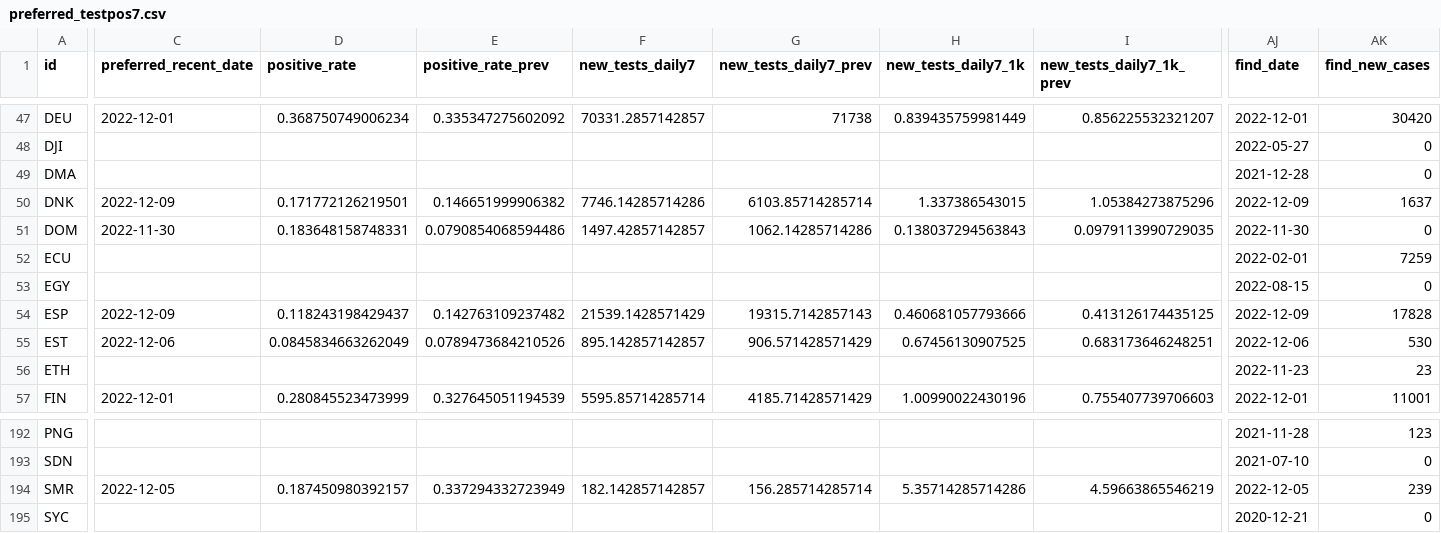
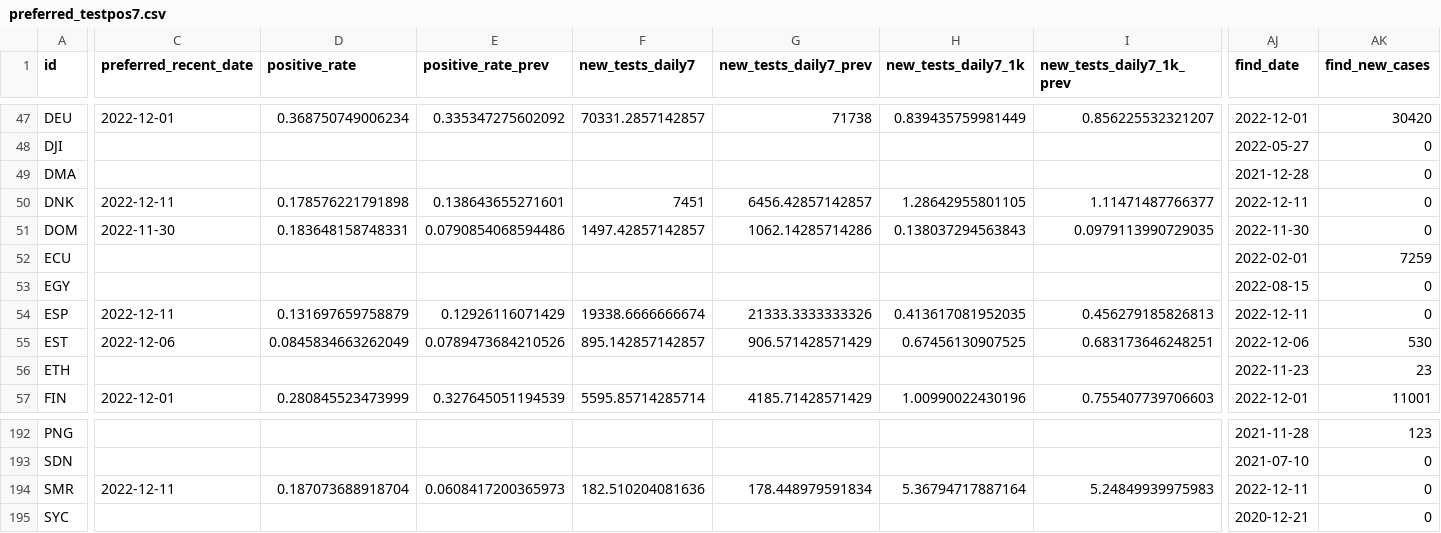
Before and after one commit to CDCgov/ITF_Power_BI, a CSV file: itf_dashboard/output/preferred_testpos7.csv, drawn as a sheet; only a part is shown, gaps mark what is left out; the diff covers the shown part only; the diff names each change by its address in the sheet, - before the commit and + after, or states it on an @@ line.

```diff
--- a/itf_dashboard/output/preferred_testpos7.csv
+++ b/itf_dashboard/output/preferred_testpos7.csv
-C50 (preferred_recent_date): 2022-12-09
+C50 (preferred_recent_date): 2022-12-11
-D50 (positive_rate): 0.171772126219501
+D50 (positive_rate): 0.178576221791898
-E50 (positive_rate_prev): 0.146651999906382
+E50 (positive_rate_prev): 0.138643655271601
-F50 (new_tests_daily7): 7746.14285714286
+F50 (new_tests_daily7): 7451
-G50 (new_tests_daily7_prev): 6103.85714285714
+G50 (new_tests_daily7_prev): 6456.42857142857
-H50 (new_tests_daily7_1k): 1.337386543015
+H50 (new_tests_daily7_1k): 1.28642955801105
-I50 (new_tests_daily7_1k_prev): 1.05384273875296
+I50 (new_tests_daily7_1k_prev): 1.11471487766377
-AJ50 (find_date): 2022-12-09
+AJ50 (find_date): 2022-12-11
-AK50 (find_new_cases): 1637
+AK50 (find_new_cases): 0
-C54 (preferred_recent_date): 2022-12-09
+C54 (preferred_recent_date): 2022-12-11
-D54 (positive_rate): 0.118243198429437
+D54 (positive_rate): 0.131697659758879
-E54 (positive_rate_prev): 0.142763109237482
+E54 (positive_rate_prev): 0.12926116071429
-F54 (new_tests_daily7): 21539.1428571429
+F54 (new_tests_daily7): 19338.6666666674
-G54 (new_tests_daily7_prev): 19315.7142857143
+G54 (new_tests_daily7_prev): 21333.3333333326
-H54 (new_tests_daily7_1k): 0.460681057793666
+H54 (new_tests_daily7_1k): 0.413617081952035
-I54 (new_tests_daily7_1k_prev): 0.413126174435125
+I54 (new_tests_daily7_1k_prev): 0.456279185826813
-AJ54 (find_date): 2022-12-09
+AJ54 (find_date): 2022-12-11
-AK54 (find_new_cases): 17828
+AK54 (find_new_cases): 0
-C194 (preferred_recent_date): 2022-12-05
+C194 (preferred_recent_date): 2022-12-11
-D194 (positive_rate): 0.187450980392157
+D194 (positive_rate): 0.187073688918704
-E194 (positive_rate_prev): 0.337294332723949
+E194 (positive_rate_prev): 0.0608417200365973
-F194 (new_tests_daily7): 182.142857142857
+F194 (new_tests_daily7): 182.510204081636
-G194 (new_tests_daily7_prev): 156.285714285714
+G194 (new_tests_daily7_prev): 178.448979591834
-H194 (new_tests_daily7_1k): 5.35714285714286
+H194 (new_tests_daily7_1k): 5.36794717887164
-I194 (new_tests_daily7_1k_prev): 4.59663865546219
+I194 (new_tests_daily7_1k_prev): 5.24849939975983
-AJ194 (find_date): 2022-12-05
+AJ194 (find_date): 2022-12-11
-AK194 (find_new_cases): 239
+AK194 (find_new_cases): 0
```
Also changed, not shown: 112 edited cells elsewhere in this file, itf_dashboard/output/hosp_data_latest.csv, itf_dashboard/output/preferred_tests14.csv, 3 other files.
